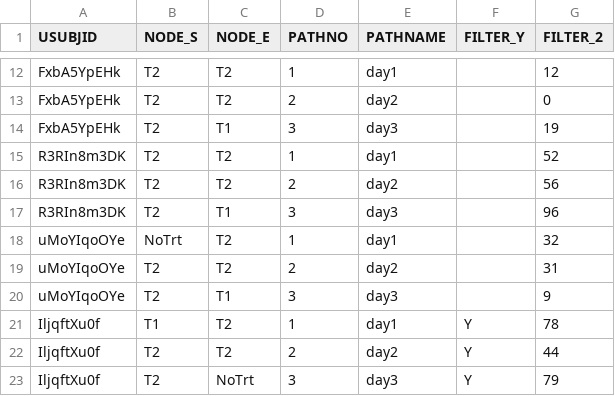
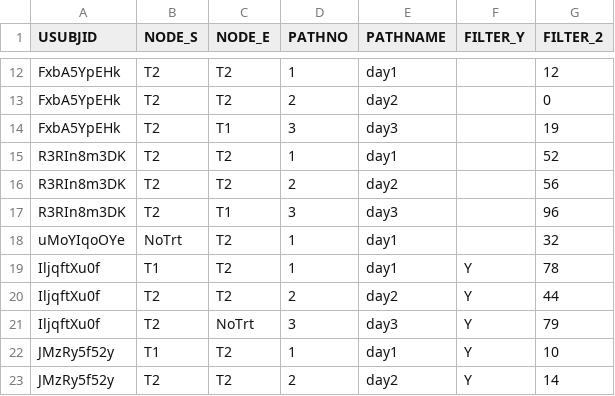
Before and after one commit to GeorgeEfstathiadis/sankey-app, a CSV file: dummy_data/sankey_dummy_data2.csv, drawn as a sheet; only a part is shown, gaps mark what is left out; the shorter side is filled out with more unchanged rows; the diff names each change by its address in the sheet, - before the commit and + after, or states it on an @@ line.

```diff
--- a/dummy_data/sankey_dummy_data2.csv
+++ b/dummy_data/sankey_dummy_data2.csv
-row 19: uMoYIqoOYe | T2 | T2 | 2 | day2 |  | 31
-row 20: uMoYIqoOYe | T2 | T1 | 3 | day3 |  | 9
```
Also changed, not shown: 5 other files.
